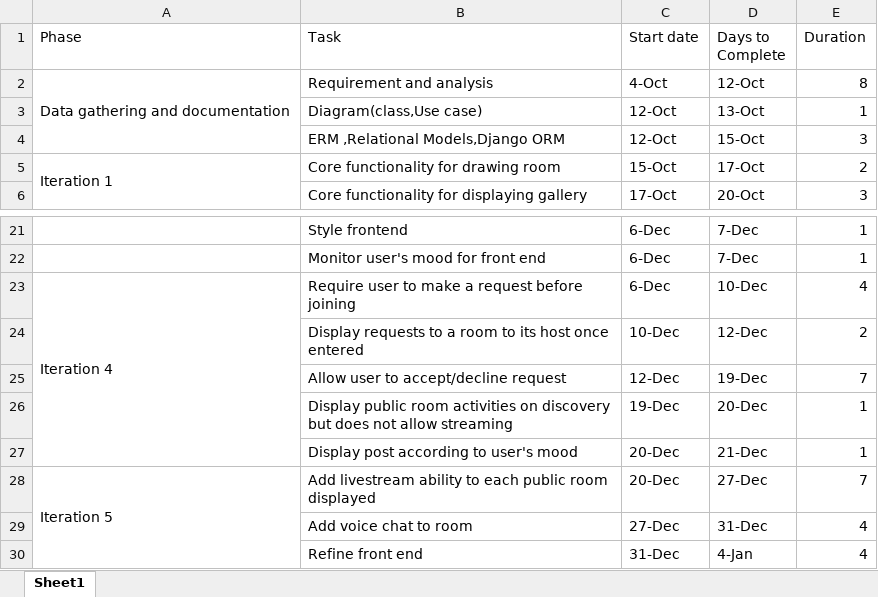
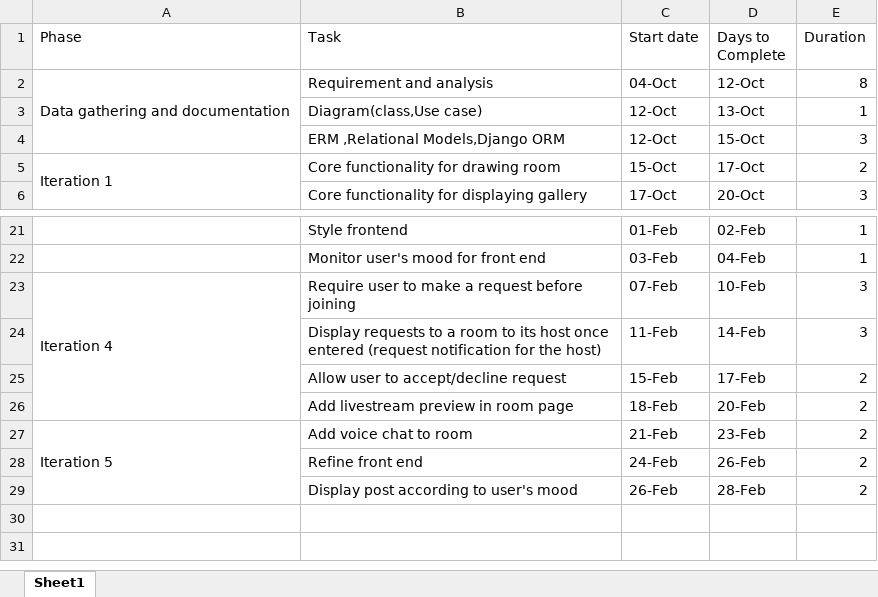
Before and after one commit to DuyNguyen19993010/Artnote, an Excel workbook: Documentation/literature research/Gant chart.xlsx, sheet Sheet1, drawn as a sheet; only a part is shown, gaps mark what is left out; values as stored, in another font and other column widths than the file's, no cell formats; charts and pictures not drawn; removed rows and columns are numbered as before the commit, all else as after; ↵ is a line break in a cell; the diff covers the shown part only; the diff names each change by its address in the sheet, - before the commit and + after, or states it on an @@ line.

```diff
--- a/Documentation/literature research/Gant chart.xlsx (sheet Sheet1)
+++ b/Documentation/literature research/Gant chart.xlsx (sheet Sheet1)
-C2 (Start date): 4-Oct
+C2 (Start date): 04-Oct
-C21 (Start date): 6-Dec
+C21 (Start date): 01-Feb
-D21 (Days to Complete): 7-Dec
+D21 (Days to Complete): 02-Feb
-C22 (Start date): 6-Dec
+C22 (Start date): 03-Feb
-D22 (Days to Complete): 7-Dec
+D22 (Days to Complete): 04-Feb
-C23 (Start date): 6-Dec
+C23 (Start date): 07-Feb
-D23 (Days to Complete): 10-Dec
+D23 (Days to Complete): 10-Feb
-E23 (Duration): 4
+E23 (Duration): 3
-row 24:  | Display requests to a room to its host once entered | 10-Dec | 12-Dec | 2
+row 24:  | Display requests to a room to its host once entered (request notification for the host) | 11-Feb | 14-Feb | 3
-C25 (Start date): 12-Dec
+C25 (Start date): 15-Feb
-D25 (Days to Complete): 19-Dec
+D25 (Days to Complete): 17-Feb
-E25 (Duration): 7
+E25 (Duration): 2
-row 26:  | Display public room activities on discovery ↵ but does not allow streaming | 19-Dec | 20-Dec | 1
-row 27:  | Display post according to user's mood | 20-Dec | 21-Dec | 1
-row 28: Iteration 5 | Add livestream ability to each public room ↵ displayed | 20-Dec | 27-Dec | 7
+row 26:  | Add livestream preview in room page | 18-Feb | 20-Feb | 2
-A27 (Phase): (empty)
+A27 (Phase): Iteration 5
+A27:A29 merged
-C27 (Start date): 27-Dec
+C27 (Start date): 21-Feb
-D27 (Days to Complete): 31-Dec
+D27 (Days to Complete): 23-Feb
-E27:E28 (Duration): 4
+E27:E28 (Duration): 2
-C28 (Start date): 31-Dec
+C28 (Start date): 24-Feb
-D28 (Days to Complete): 4-Jan
+D28 (Days to Complete): 26-Feb
+row 29:  | Display post according to user's mood | 26-Feb | 28-Feb | 2
```
Also changed, not shown: 1 added row, 1 removed row and 30 edited cells elsewhere in this sheet, cell formats, charts or pictures, 16 other files.
